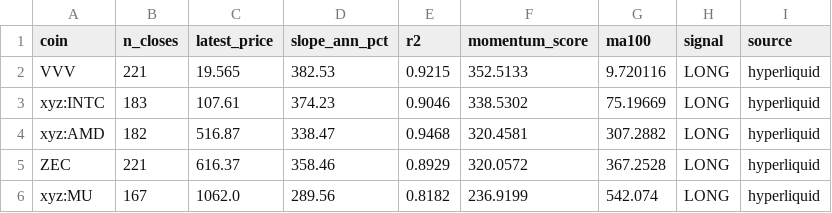
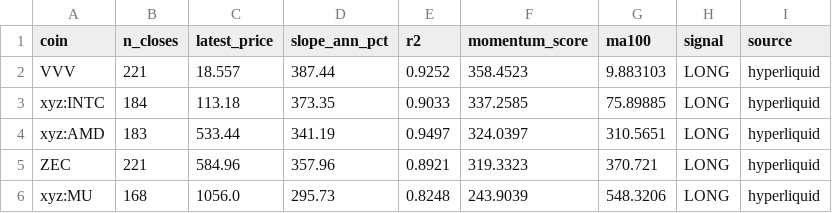
Before and after one commit to akiforge-lab/hyperliquid-momentum-scanner, a CSV file: output/top_longs.csv, drawn as a sheet; only a part is shown; the diff covers the shown part only.

```diff
--- a/output/top_longs.csv
+++ b/output/top_longs.csv
@@ -1,6 +1,6 @@
 coin,n_closes,latest_price,slope_ann_pct,r2,momentum_score,ma100,signal,source
-VVV,221,19.565,382.53,0.9215,352.5133,9.720116,LONG,hyperliquid
-xyz:INTC,183,107.61,374.23,0.9046,338.5302,75.19669,LONG,hyperliquid
-xyz:AMD,182,516.87,338.47,0.9468,320.4581,307.2882,LONG,hyperliquid
-ZEC,221,616.37,358.46,0.8929,320.0572,367.2528,LONG,hyperliquid
-xyz:MU,167,1062.0,289.56,0.8182,236.9199,542.074,LONG,hyperliquid
+VVV,221,18.557,387.44,0.9252,358.4523,9.883103,LONG,hyperliquid
+xyz:INTC,184,113.18,373.35,0.9033,337.2585,75.89885,LONG,hyperliquid
+xyz:AMD,183,533.44,341.19,0.9497,324.0397,310.5651,LONG,hyperliquid
+ZEC,221,584.96,357.96,0.8921,319.3323,370.721,LONG,hyperliquid
+xyz:MU,168,1056.0,295.73,0.8248,243.9039,548.3206,LONG,hyperliquid
```
Also changed, not shown: 26 edited cells elsewhere in this file, output/all_rankings.csv, output/pair_momentum.csv, 7 other files.
